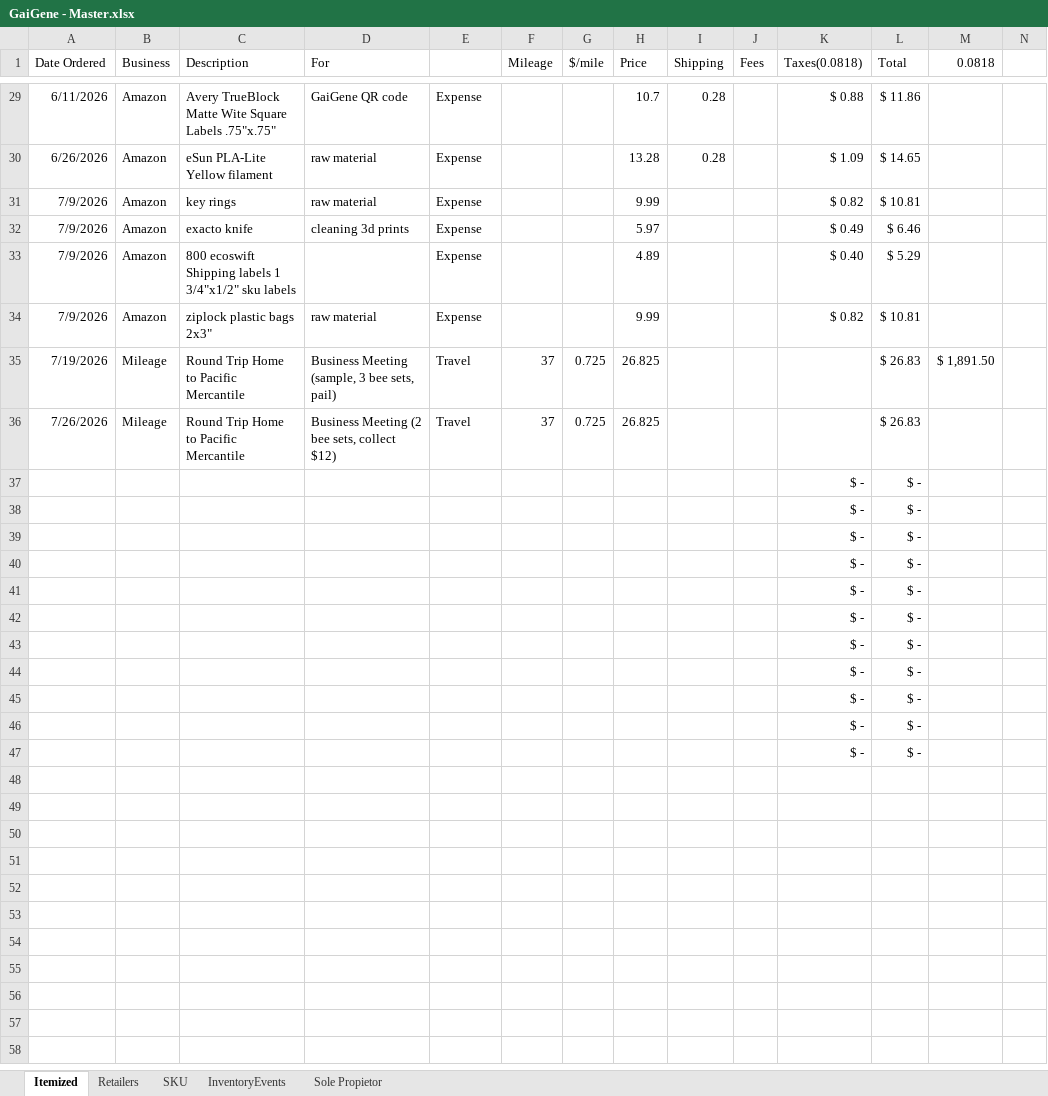
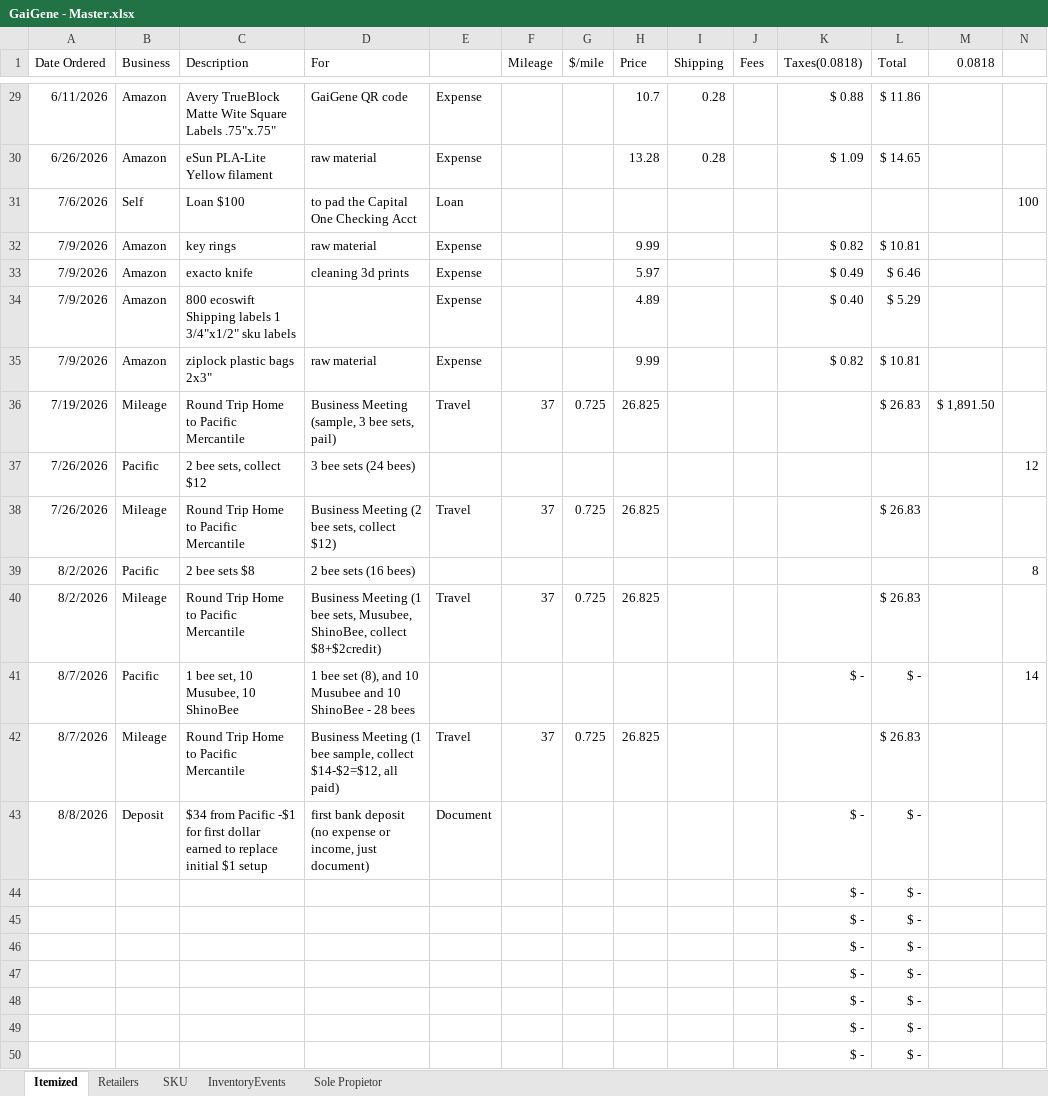
Before and after one commit to gaigenecom/docs, an Excel workbook: 2026/GaiGene - Master.xlsx, sheet Itemized, drawn as a sheet; only a part is shown, gaps mark what is left out; values as stored, in another font and other column widths than the file's, no borders; removed rows and columns are numbered as before the commit, all else as after; the diff names each change by its address in the sheet, - before the commit and + after, or states it on an @@ line.

```diff
--- a/2026/GaiGene - Master.xlsx (sheet Itemized)
+++ b/2026/GaiGene - Master.xlsx (sheet Itemized)
+row 31: 7/6/2026 | Self | Loan $100 | to pad the Capital One Checking Acct | Loan |  |  |  |  |  |  |  |  | 100
+row 37: 7/26/2026 | Pacific | 2 bee sets, collect $12 | 3 bee sets (24 bees) |  |  |  |  |  |  |  |  |  | 12
-row 37:  |  |  |  |  |  |  |  |  |  | $ - | $ -
-row 38:  |  |  |  |  |  |  |  |  |  | $ - | $ -
-row 39:  |  |  |  |  |  |  |  |  |  | $ - | $ -
-row 40:  |  |  |  |  |  |  |  |  |  | $ - | $ -
+row 39: 8/2/2026 | Pacific | 2 bee sets $8 | 2 bee sets (16 bees) |  |  |  |  |  |  |  |  |  | 8
+row 40: 8/2/2026 | Mileage | Round Trip Home to Pacific Mercantile | Business Meeting (1 bee sets, Musubee, ShinoBee, collect $8+$2credit) | Travel | 37 | 0.725 | 26.825 |  |  |  | $ 26.83
+row 41: 8/7/2026 | Pacific | 1 bee set, 10 Musubee, 10 ShinoBee | 1 bee set (8), and 10 Musubee and 10 ShinoBee - 28 bees |  |  |  |  |  |  | $ - | $ - |  | 14
+row 42: 8/7/2026 | Mileage | Round Trip Home to Pacific Mercantile | Business Meeting (1 bee sample, collect $14-$2=$12, all paid) | Travel | 37 | 0.725 | 26.825 |  |  |  | $ 26.83
+row 43: 8/8/2026 | Deposit | $34 from Pacific -$1 for first dollar earned to replace initial $1 setup | first bank deposit (no expense or income, just document) | Document |  |  |  |  |  | $ - | $ -
```
Also changed, not shown: formulas that keep their value, 3 other files.
